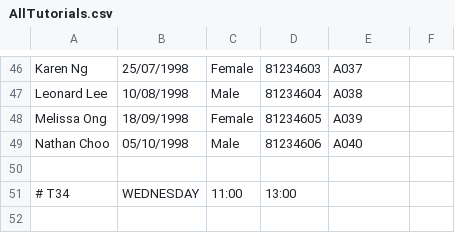
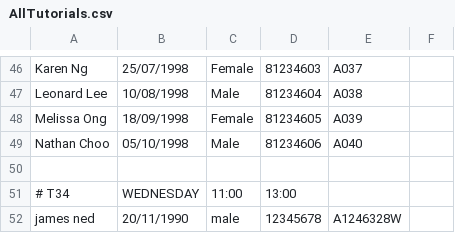
Before and after one commit to wongyihao02/tp, a CSV file: data/AllTutorials.csv, drawn as a sheet; only a part is shown, gaps mark what is left out.

```diff
--- a/data/AllTutorials.csv
+++ b/data/AllTutorials.csv
@@ -51 +51,2 @@ Nathan Choo,05/10/1998,Male,81234606,A040,
 # T34,WEDNESDAY,11:00,13:00
+james ned,20/11/1990,male,12345678,A1246328W,
```
Also changed, not shown: 10 other files.
